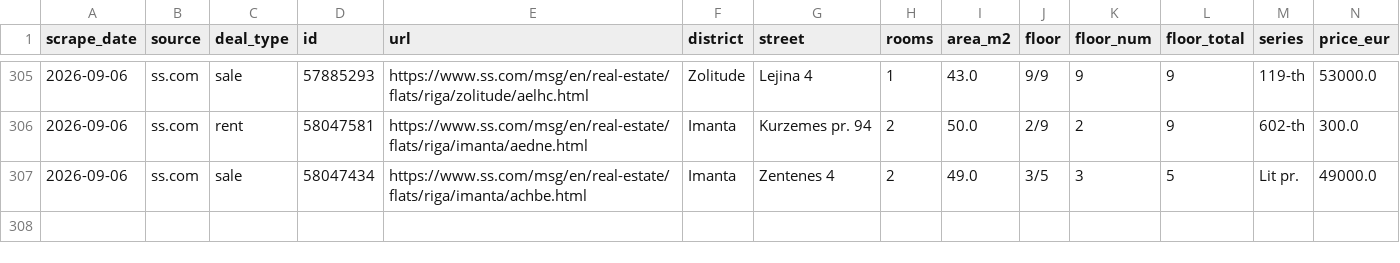
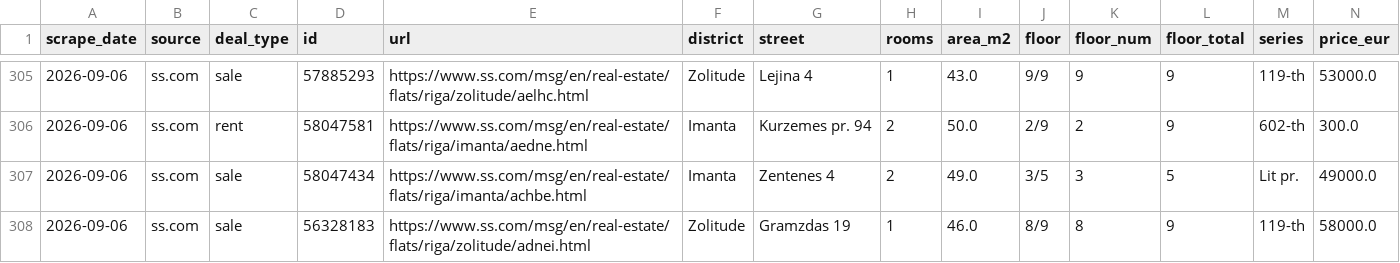
Before and after one commit to RHauslers/riga-flat-deals, a CSV file: data/history.csv, drawn as a sheet; only a part is shown, gaps mark what is left out; rows hold the shown columns only; the diff names each change by its address in the sheet, - before the commit and + after, or states it on an @@ line.

```diff
--- a/data/history.csv
+++ b/data/history.csv
+row 308: 2026-09-06 | ss.com | sale | 56328183 | https://www.ss.com/msg/en/real-estate/flats/riga/zolitude/adnei.html | Zolitude | Gramzdas 19 | 1 | 46.0 | 8/9 | 8 | 9 | 119-th | 58000.0
```
Also changed, not shown: 1 other file.
